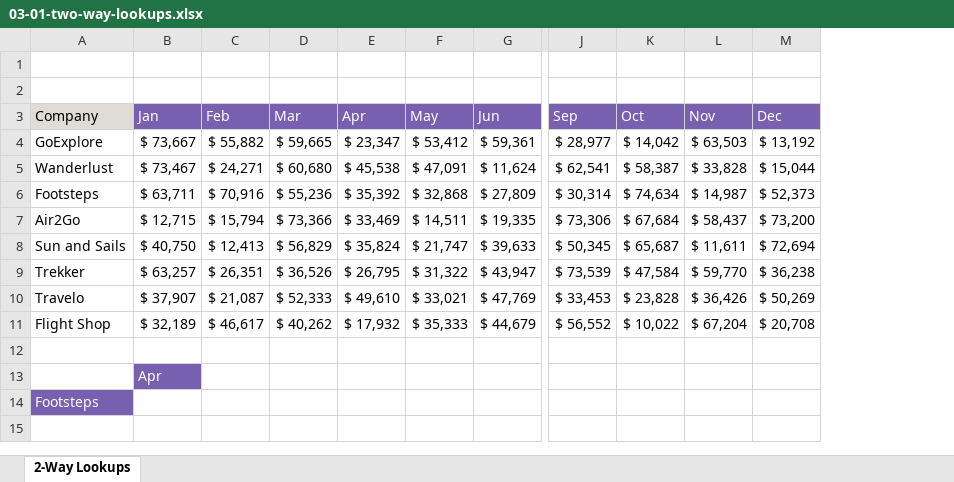
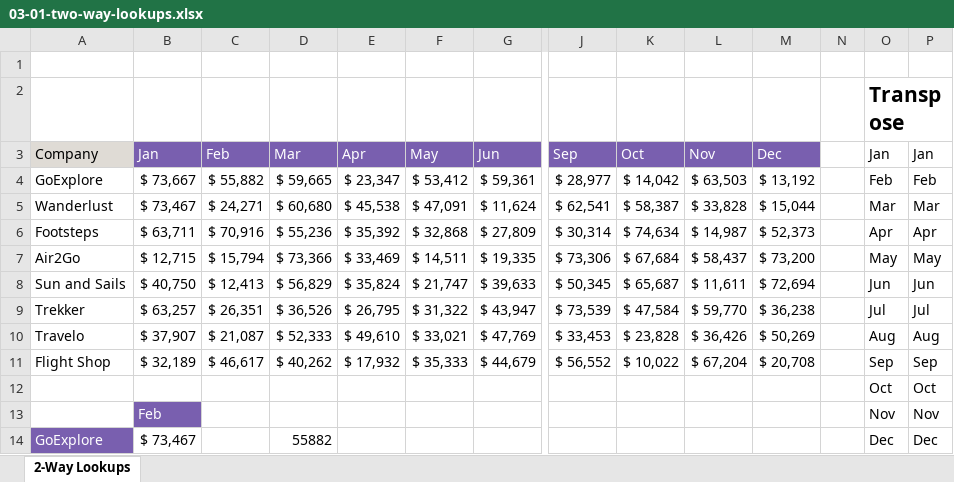
Before and after one commit to Rainman4301/Excel_Learning_material, an Excel workbook: normal/Excel 2021 Beginner to Advanced Course Files/Excel 2021 Advanced Course Files/Instructor Files/Section 3/03-01-two-way-lookups.xlsx, sheet 2-Way Lookups, drawn as a sheet; only a part is shown, gaps mark what is left out; values as stored, in another font and other column widths than the file's, no borders; table styles not drawn; removed rows and columns are numbered as before the commit, all else as after; rows hold the shown columns only; the diff names each change by its address in the sheet, - before the commit and + after, or states it on an @@ line.

```diff
--- a/normal/Excel 2021 Beginner to Advanced Course Files/Excel 2021 Advanced Course Files/Instructor Files/Section 3/03-01-two-way-lookups.xlsx (sheet 2-Way Lookups)
+++ b/normal/Excel 2021 Beginner to Advanced Course Files/Excel 2021 Advanced Course Files/Instructor Files/Section 3/03-01-two-way-lookups.xlsx (sheet 2-Way Lookups)
+column N, empty
+column O (Jan), row 2: Transpose; rows 4-13: Feb | Mar | Apr | May | Jun | Jul | Aug | Sep | Oct | Nov
+column P (Jan), rows 4-13: Feb | Mar | Apr | May | Jun | Jul | Aug | Sep | Oct | Nov
-row 12: (empty)
+row 12:  |  |  |  |  |  |  |  |  |  |  |  | Oct | Oct
-B13 (Jan): Apr
+B13 (Jan): Feb
-row 14: Footsteps
+row 14: GoExplore | $ 73,467 |  | 55882 |  |  |  |  |  |  |  |  | Dec | Dec
```
Also changed, not shown: normal/Excel 2021 Beginner to Advanced Course Files/Excel 2021 Advanced Course Files/Exercise Files/Exercise 02.xlsx, normal/Excel 2021 Beginner to Advanced Course Files/Excel 2021 Advanced Course Files/Instructor Files/Section 2/02-11-sequence-and-unstacking-records.xlsx, 32 other files.
